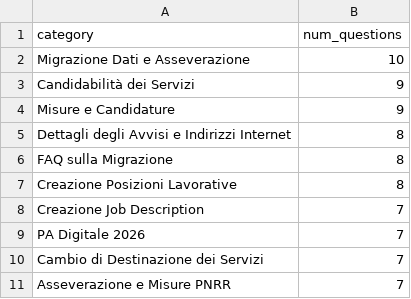
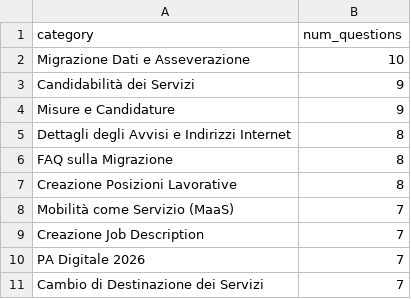
Before and after one commit to teamdigitale/teseo-data, a CSV file: data/exp/categories_stats.csv, drawn as a sheet.

```diff
--- a/data/exp/categories_stats.csv
+++ b/data/exp/categories_stats.csv
@@ -7,2 +7,3 @@ FAQ sulla Migrazione,8
 Creazione Posizioni Lavorative,8
+Mobilità come Servizio (MaaS),7
 Creazione Job Description,7
@@ -10,2 +11 @@ PA Digitale 2026,7
 Cambio di Destinazione dei Servizi,7
-Asseverazione e Misure PNRR,7
```
Also changed, not shown: data/categories_stats.csv, data/uncategorized_questions.csv, 4 other files.
